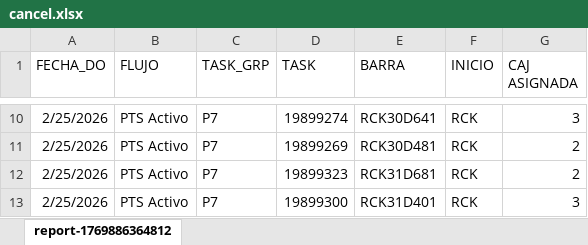
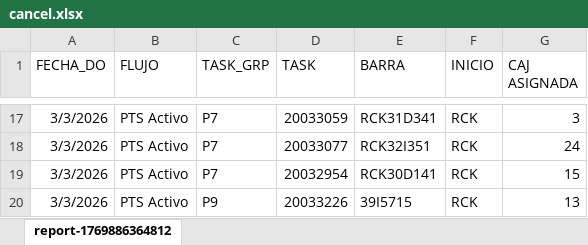
Before and after one commit to DrasuttMS/Developer, an Excel workbook: Automatismo/Automatizaciones/Cancelar task/cancel.xlsx, sheet report-1769886364812, drawn as a sheet; only a part is shown, gaps mark what is left out; values as stored, in another font and other column widths than the file's, no borders; removed rows and columns are numbered as before the commit, all else as after; the diff covers the shown part only; the diff names each change by its address in the sheet, - before the commit and + after, or states it on an @@ line.

```diff
--- a/Automatismo/Automatizaciones/Cancelar task/cancel.xlsx (sheet report-1769886364812)
+++ b/Automatismo/Automatizaciones/Cancelar task/cancel.xlsx (sheet report-1769886364812)
-A17:A18 (FECHA_DO): 2/25/2026
+A17:A18 (FECHA_DO): 3/3/2026
-D17 (TASK): 19899274
+D17 (TASK): 20033059
-E17 (BARRA): RCK30D641
+E17 (BARRA): RCK31D341
-D18 (TASK): 19899269
+D18 (TASK): 20033077
-E18 (BARRA): RCK30D481
+E18 (BARRA): RCK32I351
-G18 (CAJ ASIGNADA): 2
+G18 (CAJ ASIGNADA): 24
-row 12: 2/25/2026 | PTS Activo | P7 | 19899323 | RCK31D681 | RCK | 2
-A19 (FECHA_DO): 2/25/2026
+A19 (FECHA_DO): 3/3/2026
-D19 (TASK): 19899300
+D19 (TASK): 20032954
-E19 (BARRA): RCK31D401
+E19 (BARRA): RCK30D141
-G19 (CAJ ASIGNADA): 3
+G19 (CAJ ASIGNADA): 15
+row 20: 3/3/2026 | PTS Activo | P9 | 20033226 | 39I5715 | RCK | 13
```
Also changed, not shown: 11 added rows, 4 removed rows and 16 edited cells elsewhere in this sheet, 5 other files.
